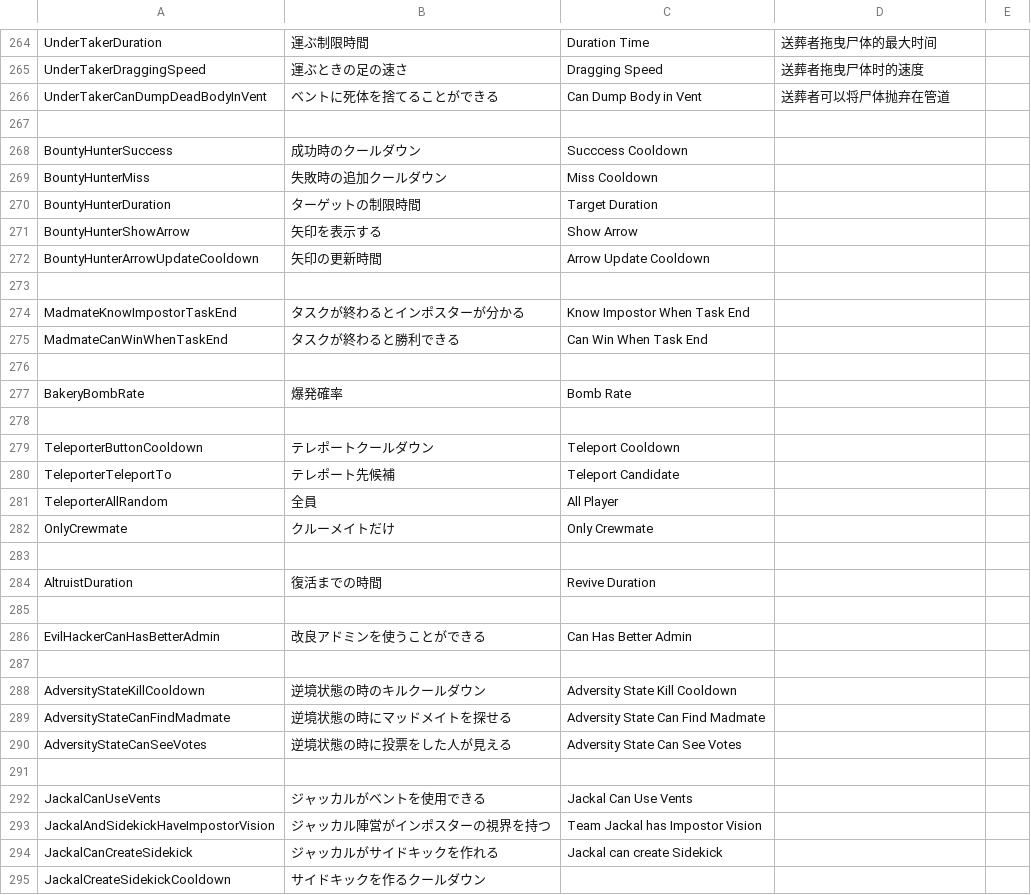
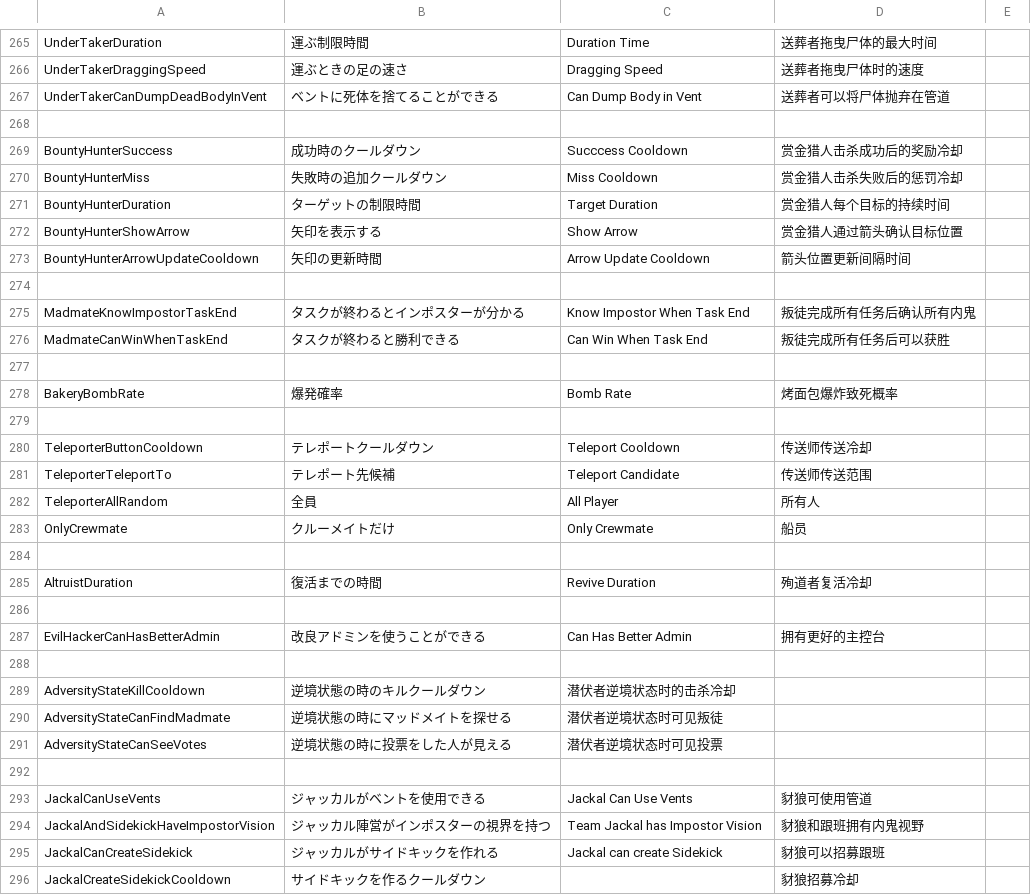
Before and after one commit to reitou-mugicha/UM-TranslateFiles, a CSV file: StringData.csv, drawn as a sheet; only a part is shown, gaps mark what is left out; the diff covers the shown part only.

Commit message:
Update StringData.csv

```diff
--- a/StringData.csv
+++ b/StringData.csv
@@ -267,29 +268,29 @@ UnderTakerCanDumpDeadBodyInVent,ベントに死体を捨てることができる
 ,,,,
-BountyHunterSuccess,成功時のクールダウン,"Succcess Cooldown",,
-BountyHunterMiss,失敗時の追加クールダウン,"Miss Cooldown",,
-BountyHunterDuration,ターゲットの制限時間,"Target Duration",,
-BountyHunterShowArrow,矢印を表示する,"Show Arrow",,
-BountyHunterArrowUpdateCooldown,矢印の更新時間,"Arrow Update Cooldown",,
+BountyHunterSuccess,成功時のクールダウン,"Succcess Cooldown",赏金猎人击杀成功后的奖励冷却,
+BountyHunterMiss,失敗時の追加クールダウン,"Miss Cooldown",赏金猎人击杀失败后的惩罚冷却,
+BountyHunterDuration,ターゲットの制限時間,"Target Duration",赏金猎人每个目标的持续时间,
+BountyHunterShowArrow,矢印を表示する,"Show Arrow",赏金猎人通过箭头确认目标位置,
+BountyHunterArrowUpdateCooldown,矢印の更新時間,"Arrow Update Cooldown",箭头位置更新间隔时间,
 ,,,,
-MadmateKnowImpostorTaskEnd,タスクが終わるとインポスターが分かる,"Know Impostor When Task End",,
-MadmateCanWinWhenTaskEnd,タスクが終わると勝利できる,"Can Win When Task End",,
+MadmateKnowImpostorTaskEnd,タスクが終わるとインポスターが分かる,"Know Impostor When Task End",叛徒完成所有任务后确认所有内鬼,
+MadmateCanWinWhenTaskEnd,タスクが終わると勝利できる,"Can Win When Task End",叛徒完成所有任务后可以获胜,
 ,,,,
-BakeryBombRate,爆発確率,"Bomb Rate",,
+BakeryBombRate,爆発確率,"Bomb Rate",烤面包爆炸致死概率,
 ,,,,
-TeleporterButtonCooldown,テレポートクールダウン,"Teleport Cooldown",,
-TeleporterTeleportTo,テレポート先候補,"Teleport Candidate",,
-TeleporterAllRandom,全員,"All Player",,
-OnlyCrewmate,クルーメイトだけ,"Only Crewmate",,
+TeleporterButtonCooldown,テレポートクールダウン,"Teleport Cooldown",传送师传送冷却,
+TeleporterTeleportTo,テレポート先候補,"Teleport Candidate",传送师传送范围,
+TeleporterAllRandom,全員,"All Player",所有人,
+OnlyCrewmate,クルーメイトだけ,"Only Crewmate",船员,
 ,,,,
-AltruistDuration,復活までの時間,"Revive Duration",,
+AltruistDuration,復活までの時間,"Revive Duration",殉道者复活冷却,
 ,,,,
-EvilHackerCanHasBetterAdmin,改良アドミンを使うことができる,"Can Has Better Admin",,
+EvilHackerCanHasBetterAdmin,改良アドミンを使うことができる,"Can Has Better Admin",拥有更好的主控台,
 ,,,,
-AdversityStateKillCooldown,逆境状態の時のキルクールダウン,"Adversity State Kill Cooldown",,
-AdversityStateCanFindMadmate,逆境状態の時にマッドメイトを探せる,"Adversity State Can Find Madmate",,
-AdversityStateCanSeeVotes,逆境状態の時に投票をした人が見える,"Adversity State Can See Votes",,
+AdversityStateKillCooldown,逆境状態の時のキルクールダウン,"潜伏者逆境状态时的击杀冷却",,
+AdversityStateCanFindMadmate,逆境状態の時にマッドメイトを探せる,"潜伏者逆境状态时可见叛徒",,
+AdversityStateCanSeeVotes,逆境状態の時に投票をした人が見える,"潜伏者逆境状态时可见投票",,
 ,,,,
-JackalCanUseVents,ジャッカルがベントを使用できる,Jackal Can Use Vents,,
-JackalAndSidekickHaveImpostorVision,ジャッカル陣営がインポスターの視界を持つ,Team Jackal has Impostor Vision,,
-JackalCanCreateSidekick,ジャッカルがサイドキックを作れる,Jackal can create Sidekick,,
-JackalCreateSidekickCooldown,サイドキックを作るクールダウン,,,
+JackalCanUseVents,ジャッカルがベントを使用できる,Jackal Can Use Vents,豺狼可使用管道,
+JackalAndSidekickHaveImpostorVision,ジャッカル陣営がインポスターの視界を持つ,Team Jackal has Impostor Vision,豺狼和跟班拥有内鬼视野,
+JackalCanCreateSidekick,ジャッカルがサイドキックを作れる,Jackal can create Sidekick,豺狼可以招募跟班,
+JackalCreateSidekickCooldown,サイドキックを作るクールダウン,,豺狼招募冷却,
```
Also changed, not shown: 1 added row and 124 edited cells elsewhere in this file.
